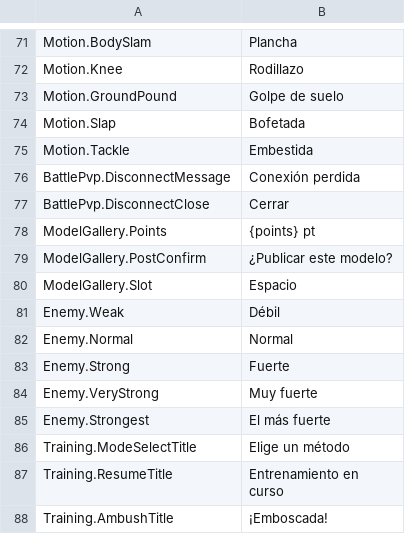
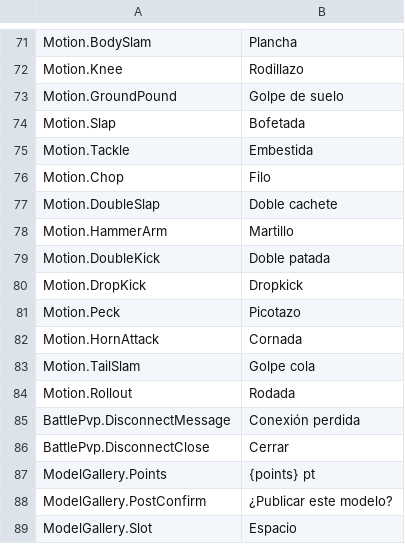
Before and after one commit to ikawasan/ClayMonsters, a TSV file: Assets/StreamingAssets/TextTables/Ui.es.tsv, drawn as a sheet; only a part is shown, gaps mark what is left out; the shorter side is filled out with more unchanged rows.

```diff
--- a/Assets/StreamingAssets/TextTables/Ui.es.tsv
+++ b/Assets/StreamingAssets/TextTables/Ui.es.tsv
@@ -75,2 +75,11 @@ Motion.Slap	Bofetada
 Motion.Tackle	Embestida
+Motion.Chop	Filo
+Motion.DoubleSlap	Doble cachete
+Motion.HammerArm	Martillo
+Motion.DoubleKick	Doble patada
+Motion.DropKick	Dropkick
+Motion.Peck	Picotazo
+Motion.HornAttack	Cornada
+Motion.TailSlam	Golpe cola
+Motion.Rollout	Rodada
 BattlePvp.DisconnectMessage	Conexión perdida
```
Also changed, not shown: Assets/StreamingAssets/TextTables/Ui.de.tsv, Assets/StreamingAssets/TextTables/Ui.en.tsv, 16 other files.
